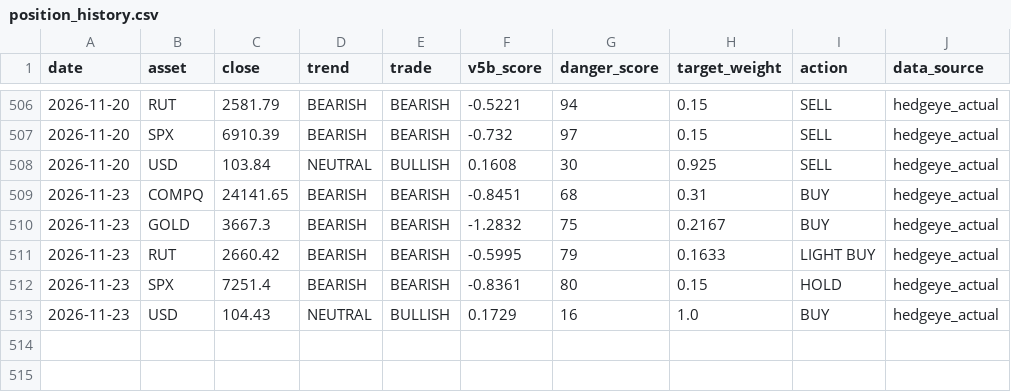
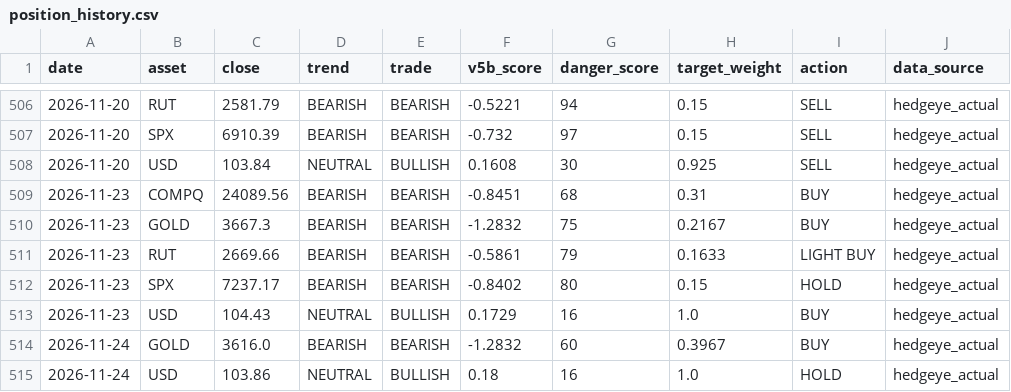
Before and after one commit to dchebows/HE-analysis-pipeline, a CSV file: position_history.csv, drawn as a sheet; only a part is shown, gaps mark what is left out.

```diff
--- a/position_history.csv
+++ b/position_history.csv
@@ -508,6 +508,8 @@ date,asset,close,trend,trade,v5b_score,danger_score,target_weight,action,data_so
 2026-11-20,USD,103.84,NEUTRAL,BULLISH,0.1608,30,0.925,SELL,hedgeye_actual
-2026-11-23,COMPQ,24141.65,BEARISH,BEARISH,-0.8451,68,0.31,BUY,hedgeye_actual
+2026-11-23,COMPQ,24089.56,BEARISH,BEARISH,-0.8451,68,0.31,BUY,hedgeye_actual
 2026-11-23,GOLD,3667.3,BEARISH,BEARISH,-1.2832,75,0.2167,BUY,hedgeye_actual
-2026-11-23,RUT,2660.42,BEARISH,BEARISH,-0.5995,79,0.1633,LIGHT BUY,hedgeye_actual
-2026-11-23,SPX,7251.4,BEARISH,BEARISH,-0.8361,80,0.15,HOLD,hedgeye_actual
+2026-11-23,RUT,2669.66,BEARISH,BEARISH,-0.5861,79,0.1633,LIGHT BUY,hedgeye_actual
+2026-11-23,SPX,7237.17,BEARISH,BEARISH,-0.8402,80,0.15,HOLD,hedgeye_actual
 2026-11-23,USD,104.43,NEUTRAL,BULLISH,0.1729,16,1.0,BUY,hedgeye_actual
+2026-11-24,GOLD,3616.0,BEARISH,BEARISH,-1.2832,60,0.3967,BUY,hedgeye_actual
+2026-11-24,USD,103.86,NEUTRAL,BULLISH,0.18,16,1.0,HOLD,hedgeye_actual
```
Also changed, not shown: portfolio_summary.csv, 1 other file.
